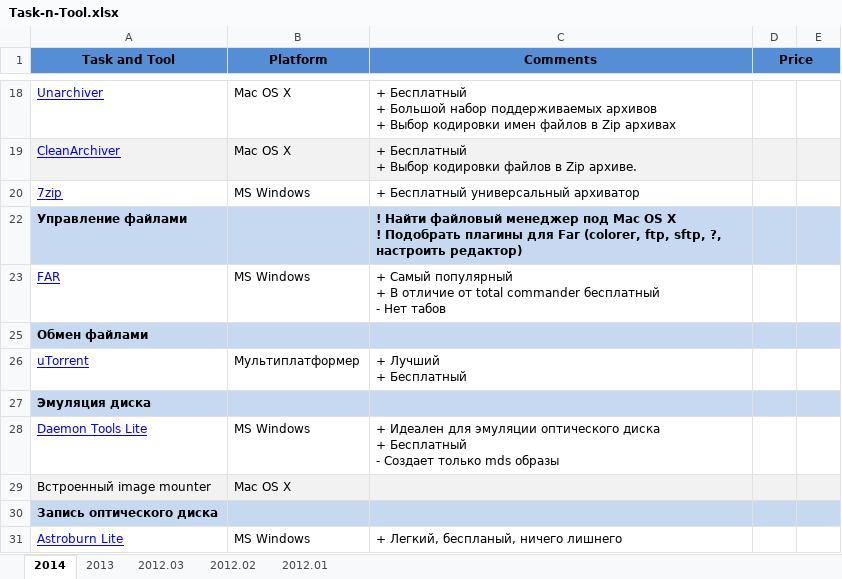
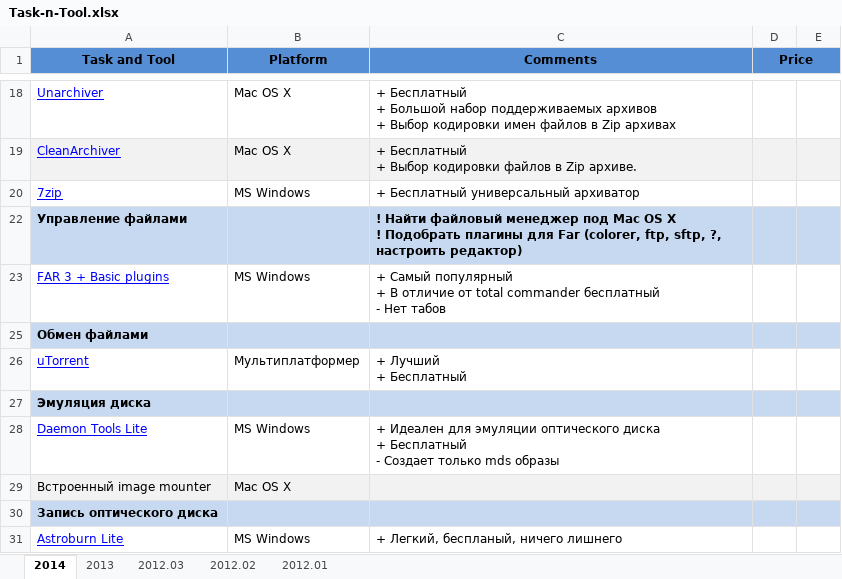
Before and after one commit to SergeyGomanyuk/Task-n-Tool, an Excel workbook: Task-n-Tool.xlsx, sheet 2014, drawn as a sheet; only a part is shown, gaps mark what is left out; values as stored, in another font and other column widths than the file's, no borders; the diff names each change by its address in the sheet, - before the commit and + after, or states it on an @@ line.

Commit message:
FAR 3

```diff
--- a/Task-n-Tool.xlsx (sheet 2014)
+++ b/Task-n-Tool.xlsx (sheet 2014)
-A23 (Task and Tool): FAR
+A23 (Task and Tool): FAR 3 + Basic plugins
```
